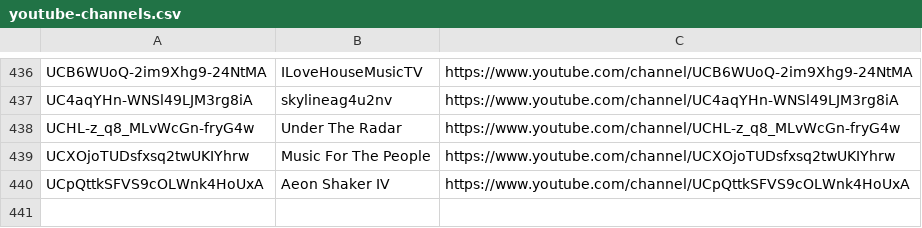
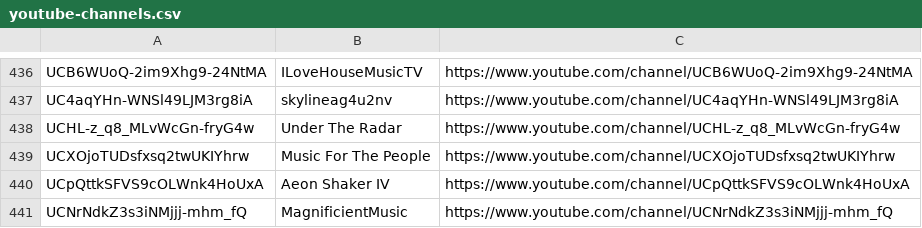
Before and after one commit to mirrorfm/data, a CSV file: youtube-channels.csv, drawn as a sheet; only a part is shown, gaps mark what is left out; the diff names each change by its address in the sheet, - before the commit and + after, or states it on an @@ line.

Commit message:
[channel] MagnificientMusic

```diff
--- a/youtube-channels.csv
+++ b/youtube-channels.csv
+row 441: UCNrNdkZ3s3iNMjjj-mhm_fQ | MagnificientMusic | https://www.youtube.com/channel/UCNrNdkZ3s3iNMjjj-mhm_fQ
```
